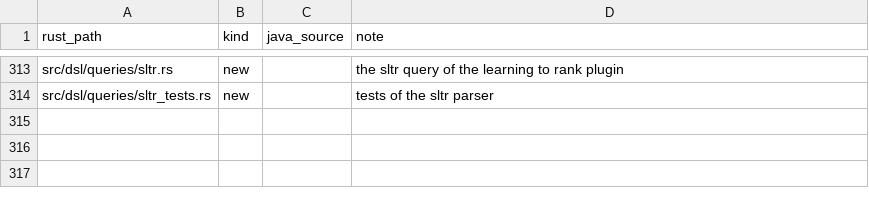
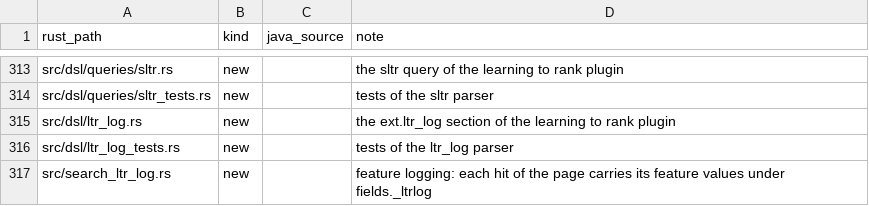
Before and after one commit to huyz0/opensearch-serverless, a TSV file: crates/reader/port-map.tsv, drawn as a sheet; only a part is shown, gaps mark what is left out.

```diff
--- a/crates/reader/port-map.tsv
+++ b/crates/reader/port-map.tsv
@@ -314 +314,4 @@ src/dsl/queries/sltr.rs	new		the sltr query of the learning to rank plugin
 src/dsl/queries/sltr_tests.rs	new		tests of the sltr parser
+src/dsl/ltr_log.rs	new		the ext.ltr_log section of the learning to rank plugin
+src/dsl/ltr_log_tests.rs	new		tests of the ltr_log parser
+src/search_ltr_log.rs	new		feature logging: each hit of the page carries its feature values under fields._ltrlog
```
Also changed, not shown: 22 other files.
